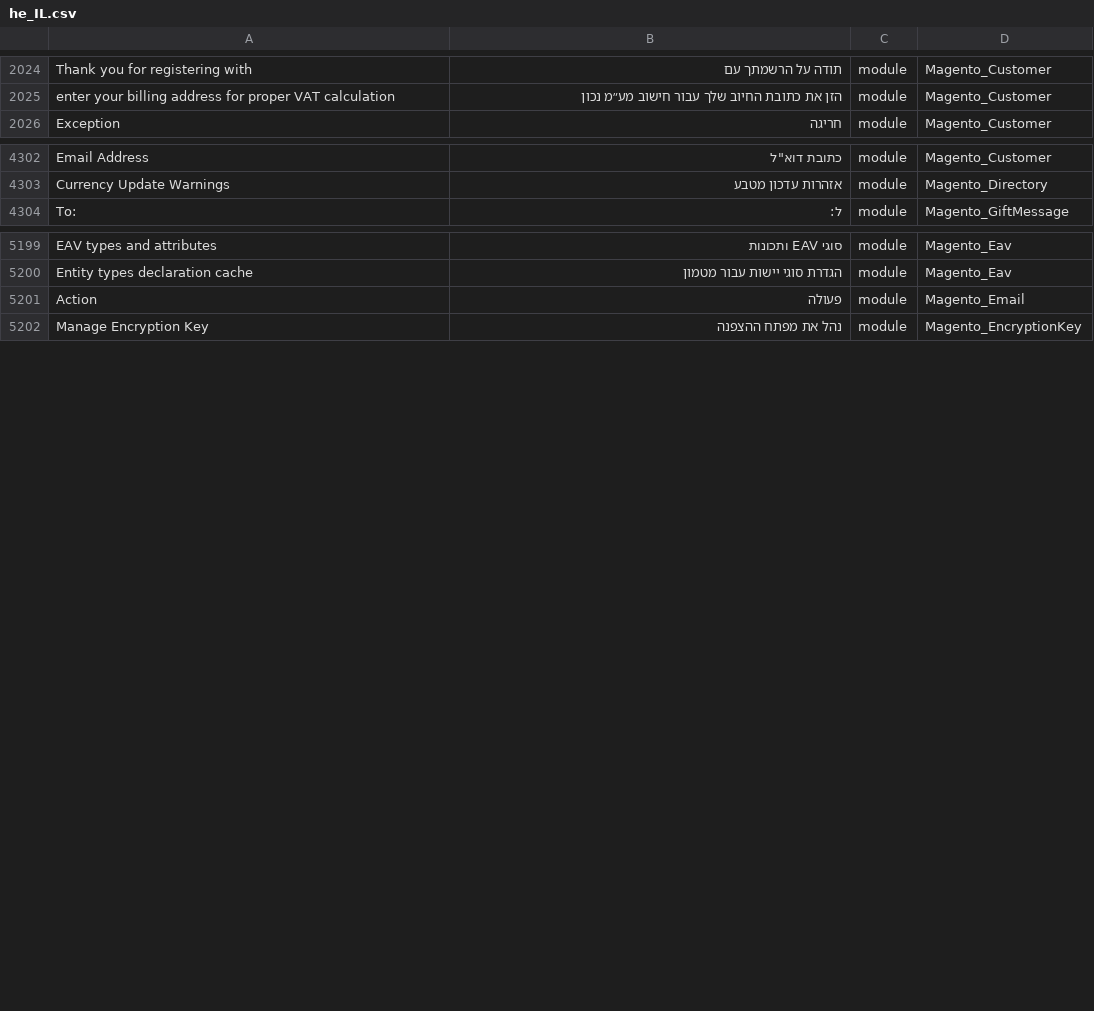
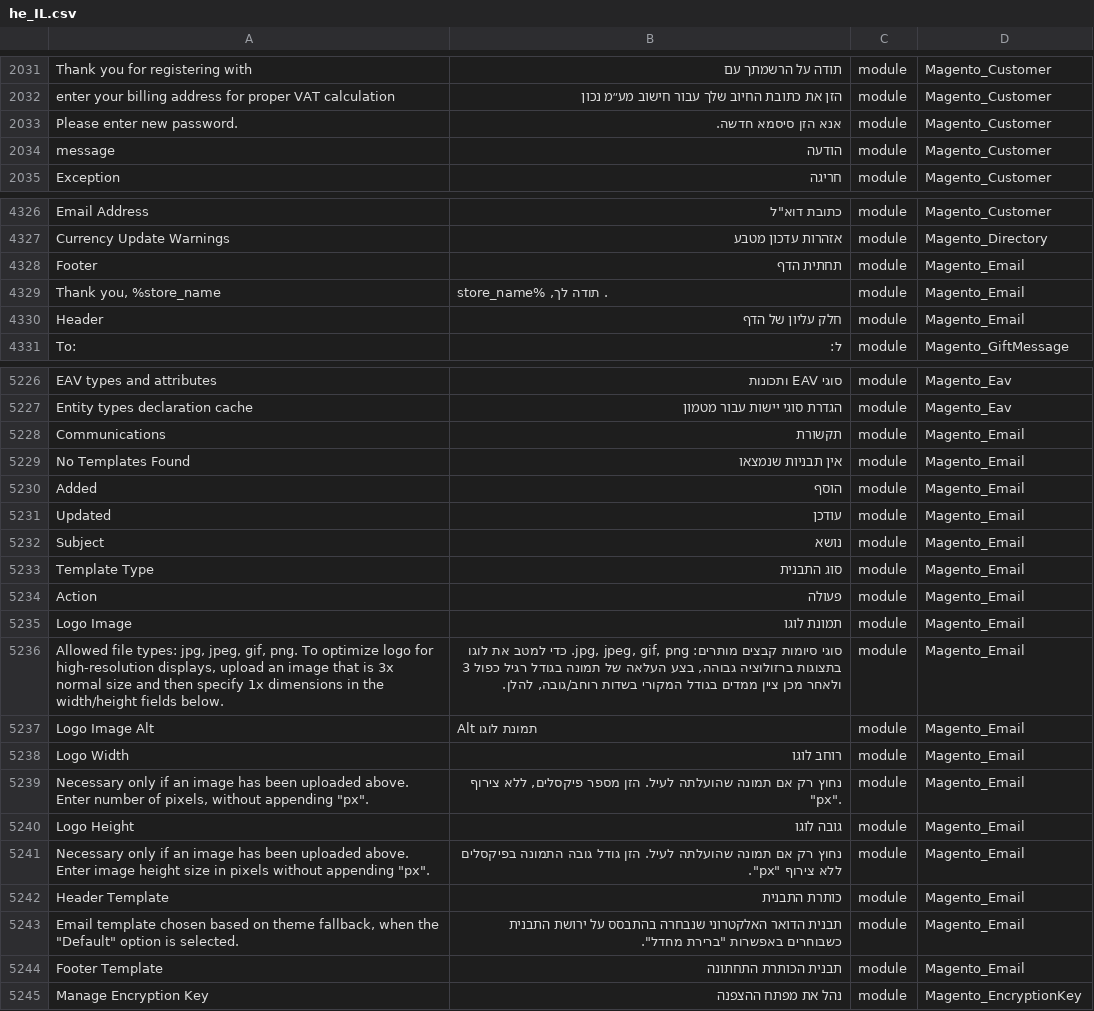
Before and after one commit to Magento2Translations/language_he_il, a CSV file: he_IL.csv, drawn as a sheet; only a part is shown, gaps mark what is left out; the diff covers the shown part only; the diff names each change by its address in the sheet, - before the commit and + after, or states it on an @@ line.

```diff
--- a/he_IL.csv
+++ b/he_IL.csv
+row 2033: Please enter new password. | אנא הזן סיסמא חדשה. | module | Magento_Customer
+row 2034: message | הודעה | module | Magento_Customer
+row 4328: Footer | תחתית הדף | module | Magento_Email
+row 4329: Thank you, %store_name | . תודה לך, %store_name | module | Magento_Email
+row 4330: Header | חלק עליון של הדף | module | Magento_Email
+row 5228: Communications | תקשורת | module | Magento_Email
+row 5229: No Templates Found | אין תבניות שנמצאו | module | Magento_Email
+row 5230: Added | הוסף | module | Magento_Email
+row 5231: Updated | עודכן | module | Magento_Email
+row 5232: Subject | נושא | module | Magento_Email
+row 5233: Template Type | סוג התבנית | module | Magento_Email
+row 5235: Logo Image | תמונת לוגו | module | Magento_Email
+row 5236: Allowed file types: jpg, jpeg, gif, png. To optimize logo for high-resolution displays, upload an image that is 3x normal size and then specify 1x dimensions in the width/height fields below. | סוגי סיומות קבצים מותרים: jpg, jpeg, gif, png. כדי למטב את לוגו בתצוגות ברזולוציה גבוהה, בצע העלאה של תמונה בגודל רגיל כפול 3 ולאחר מכן ציין ממדים בגודל המקורי בשדות רוחב/גובה, להלן. | module | Magento_Email
+row 5237: Logo Image Alt | Alt תמונת לוגו | module | Magento_Email
+row 5238: Logo Width | רוחב לוגו | module | Magento_Email
+row 5239: Necessary only if an image has been uploaded above. Enter number of pixels, without appending "px". | נחוץ רק אם תמונה שהועלתה לעיל. הזן מספר פיקסלים, ללא צירוף "px". | module | Magento_Email
+row 5240: Logo Height | גובה לוגו | module | Magento_Email
+row 5241: Necessary only if an image has been uploaded above. Enter image height size in pixels without appending "px". | נחוץ רק אם תמונה שהועלתה לעיל. הזן גודל גובה התמונה בפיקסלים ללא צירוף "px". | module | Magento_Email
+row 5242: Header Template | כותרת התבנית | module | Magento_Email
+row 5243: Email template chosen based on theme fallback, when the "Default" option is selected. | תבנית הדואר האלקטרוני שנבחרה בהתבסס על ירושת התבנית כשבוחרים באפשרות "ברירת מחדל". | module | Magento_Email
+row 5244: Footer Template | תבנית הכותרת התחתונה | module | Magento_Email
```
Also changed, not shown: 23 added rows elsewhere in this file, 1 other file.
